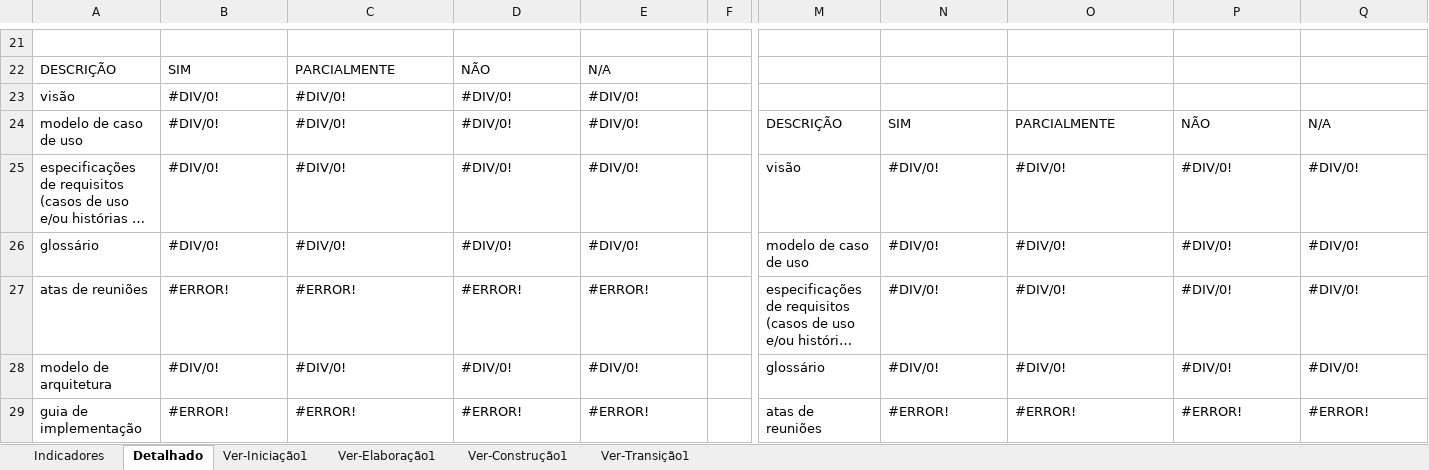
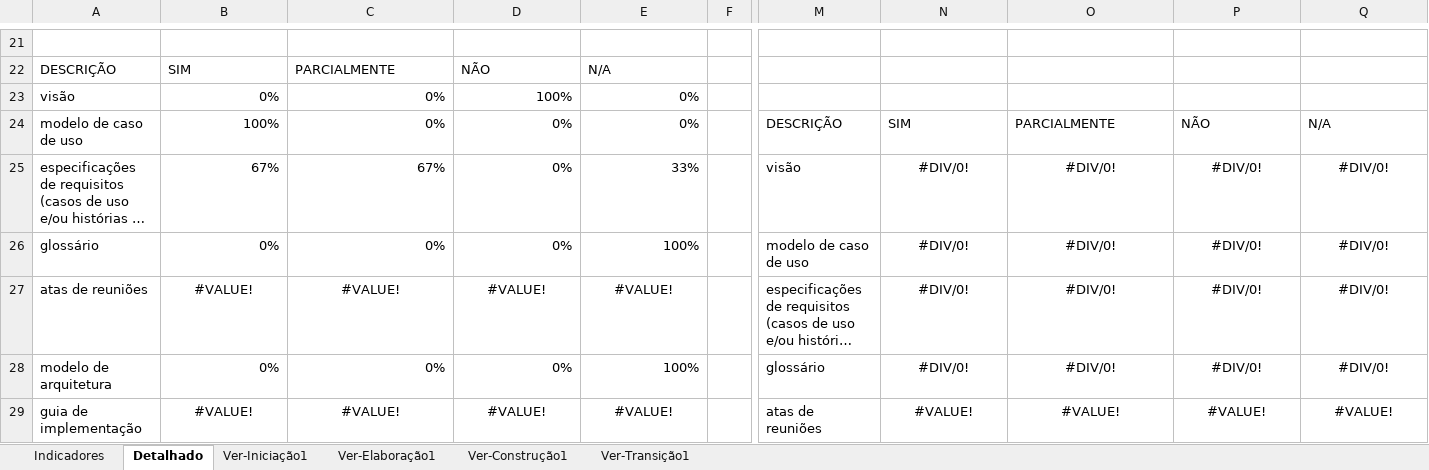
Before and after one commit to 0pmm/maverick_shift, an Excel workbook: 6.Gerenciamento de Projeto/Checklist Verificacao de Projeto.xlsx, sheet Detalhado, drawn as a sheet; only a part is shown, gaps mark what is left out; long unchanged cells end in …; values as stored, in another font and other column widths than the file's, no borders; charts and pictures not drawn; removed rows and columns are numbered as before the commit, all else as after; rows hold the shown columns only; the diff covers the shown part only; the diff names each change by its address in the sheet, - before the commit and + after, or states it on an @@ line.

```diff
--- a/6.Gerenciamento de Projeto/Checklist Verificacao de Projeto.xlsx (sheet Detalhado)
+++ b/6.Gerenciamento de Projeto/Checklist Verificacao de Projeto.xlsx (sheet Detalhado)
-row 23: visão | #DIV/0! | #DIV/0! | #DIV/0! | #DIV/0!
+row 23: visão | 0% | 0% | 100% | 0%
-B24: #DIV/0!
+B24: 100%
-C24: #DIV/0!
+C24: 0%
-D24:D26: #DIV/0!
+D24:D26: 0%
-E24: #DIV/0!
+E24: 0%
-B25: #DIV/0!
+B25: 67%
-C25: #DIV/0!
+C25: 67%
-E25: #DIV/0!
+E25: 33%
-N25:Q29 alignment: left
+N25:Q29 alignment: center
-B26: #DIV/0!
+B26: 0%
-C26: #DIV/0!
+C26: 0%
-E26: #DIV/0!
+E26: 100%
-B27: #ERROR!
+B27: #VALUE!
-B27:E27 alignment: left
+B27:E27 alignment: center
-C27: #ERROR!
+C27: #VALUE!
-D27: #ERROR!
+D27: #VALUE!
-E27: #ERROR!
+E27: #VALUE!
-B28: #DIV/0!
+B28: 0%
-C28: #DIV/0!
+C28: 0%
-D28: #DIV/0!
+D28: 0%
-E28: #DIV/0!
+E28: 100%
-B29: #ERROR!
+B29: #VALUE!
-B29:E29 alignment: left
+B29:E29 alignment: center
-C29: #ERROR!
+C29: #VALUE!
-D29: #ERROR!
+D29: #VALUE!
-E29: #ERROR!
+E29: #VALUE!
-N29: #ERROR!
+N29: #VALUE!
-O29: #ERROR!
+O29: #VALUE!
-P29: #ERROR!
+P29: #VALUE!
-Q29: #ERROR!
+Q29: #VALUE!
```
Also changed, not shown: 2 added rows, 2 removed rows, 60 edited cells and cell formats elsewhere in this sheet, sheet Ver-Construção1, sheet Ver-Elaboração1, sheet Ver-Transição1, sheet Ver-Iniciação1, sheet Indicadores, formulas that keep their value, hidden cells, charts or pictures.
